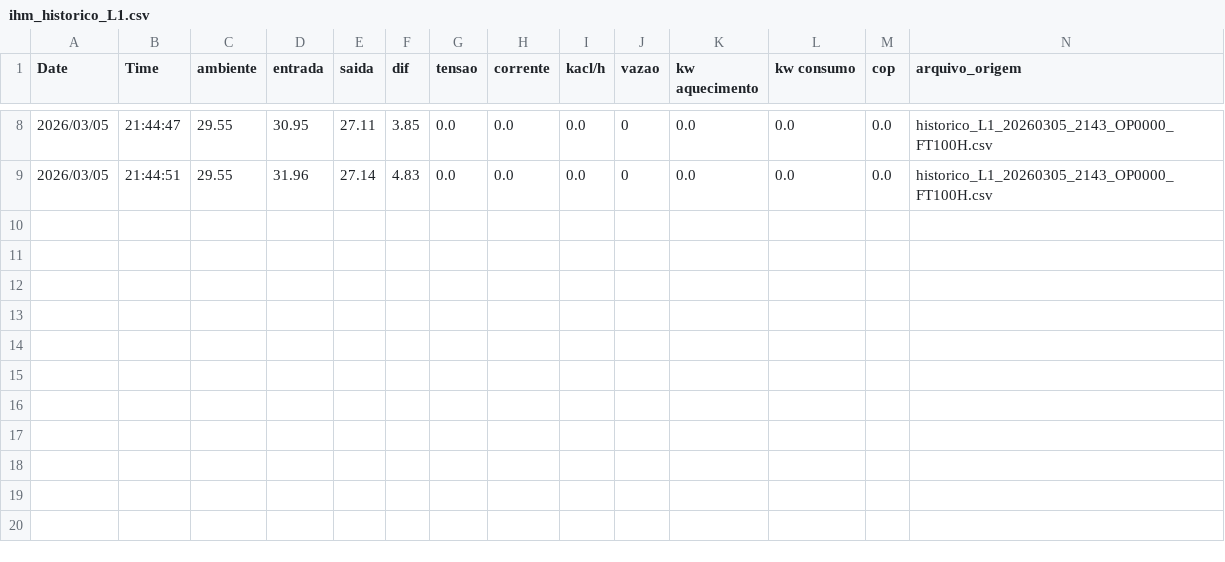
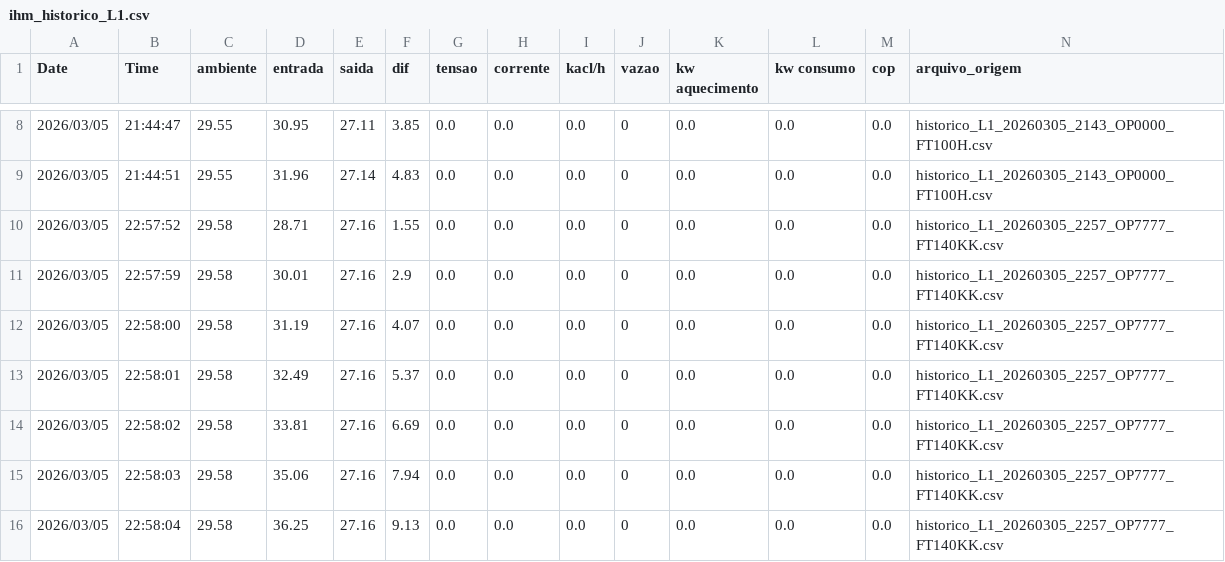
Before and after one commit to bruno-fromtherm/fromtherm-dados, a CSV file: dados/ihm_historico_L1.csv, drawn as a sheet; only a part is shown, gaps mark what is left out; rows hold the shown columns only; the diff names each change by its address in the sheet, - before the commit and + after, or states it on an @@ line.

Commit message:
Atualizando dados IHM - 2026-03-05 23:02:55

```diff
--- a/dados/ihm_historico_L1.csv
+++ b/dados/ihm_historico_L1.csv
+row 10: 2026/03/05 | 22:57:52 | 29.58 | 28.71 | 27.16 | 1.55 | 0.0 | 0.0 | 0.0 | 0 | 0.0 | 0.0 | 0.0 | historico_L1_20260305_2257_OP7777_FT140KK.csv
+row 11: 2026/03/05 | 22:57:59 | 29.58 | 30.01 | 27.16 | 2.9 | 0.0 | 0.0 | 0.0 | 0 | 0.0 | 0.0 | 0.0 | historico_L1_20260305_2257_OP7777_FT140KK.csv
+row 12: 2026/03/05 | 22:58:00 | 29.58 | 31.19 | 27.16 | 4.07 | 0.0 | 0.0 | 0.0 | 0 | 0.0 | 0.0 | 0.0 | historico_L1_20260305_2257_OP7777_FT140KK.csv
+row 13: 2026/03/05 | 22:58:01 | 29.58 | 32.49 | 27.16 | 5.37 | 0.0 | 0.0 | 0.0 | 0 | 0.0 | 0.0 | 0.0 | historico_L1_20260305_2257_OP7777_FT140KK.csv
+row 14: 2026/03/05 | 22:58:02 | 29.58 | 33.81 | 27.16 | 6.69 | 0.0 | 0.0 | 0.0 | 0 | 0.0 | 0.0 | 0.0 | historico_L1_20260305_2257_OP7777_FT140KK.csv
+row 15: 2026/03/05 | 22:58:03 | 29.58 | 35.06 | 27.16 | 7.94 | 0.0 | 0.0 | 0.0 | 0 | 0.0 | 0.0 | 0.0 | historico_L1_20260305_2257_OP7777_FT140KK.csv
+row 16: 2026/03/05 | 22:58:04 | 29.58 | 36.25 | 27.16 | 9.13 | 0.0 | 0.0 | 0.0 | 0 | 0.0 | 0.0 | 0.0 | historico_L1_20260305_2257_OP7777_FT140KK.csv
```
